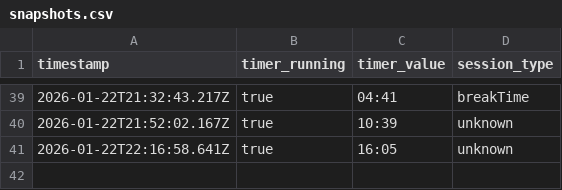
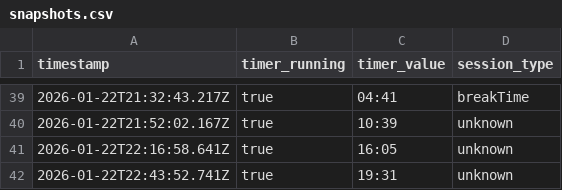
Before and after one commit to AlexDial624/cukcoo-leaderboard, a CSV file: data/snapshots.csv, drawn as a sheet; only a part is shown, gaps mark what is left out.

```diff
--- a/data/snapshots.csv
+++ b/data/snapshots.csv
@@ -41 +41,2 @@ timestamp,timer_running,timer_value,session_type
 2026-01-22T22:16:58.641Z,true,16:05,unknown
+2026-01-22T22:43:52.741Z,true,19:31,unknown
```
Also changed, not shown: data/presence.csv, 3 other files.
